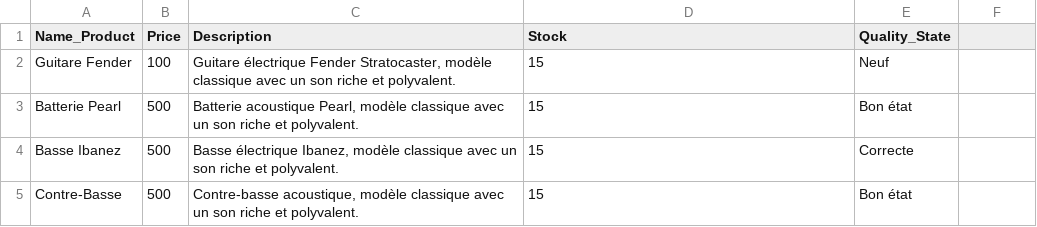
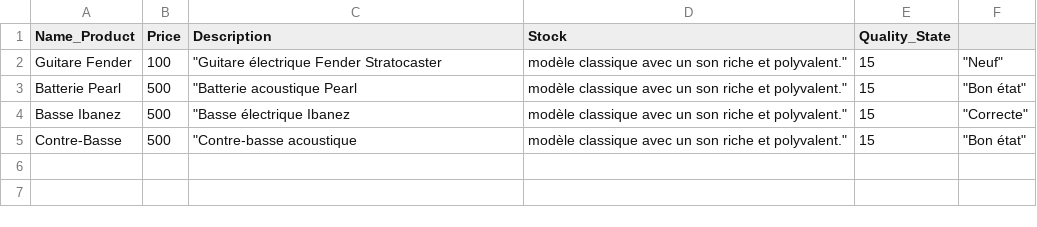
Before and after one commit to Hellebore-jpg/rackeur, a CSV file: assets/data/catalogue.csv, drawn as a sheet.

```diff
--- a/assets/data/catalogue.csv
+++ b/assets/data/catalogue.csv
@@ -1,5 +1,5 @@
 Name_Product, Price, Description, Stock, Quality_State
-"Guitare Fender", 100, "Guitare électrique Fender Stratocaster, modèle classique avec un son riche et polyvalent.", 15, "Neuf"
-"Batterie Pearl", 500, "Batterie acoustique Pearl, modèle classique avec un son riche et polyvalent.", 15, "Bon état"
-"Basse Ibanez", 500, "Basse électrique Ibanez, modèle classique avec un son riche et polyvalent.", 15, "Correcte"
-"Contre-Basse", 500, "Contre-basse acoustique, modèle classique avec un son riche et polyvalent.", 15, "Bon état"
+Guitare Fender, 100," ""Guitare électrique Fender Stratocaster"," modèle classique avec un son riche et polyvalent.""", 15," ""Neuf"""
+Batterie Pearl, 500," ""Batterie acoustique Pearl"," modèle classique avec un son riche et polyvalent.""", 15," ""Bon état"""
+Basse Ibanez, 500," ""Basse électrique Ibanez"," modèle classique avec un son riche et polyvalent.""", 15," ""Correcte"""
+Contre-Basse, 500," ""Contre-basse acoustique"," modèle classique avec un son riche et polyvalent.""", 15," ""Bon état"""
```
Also changed, not shown: 2 other files.
